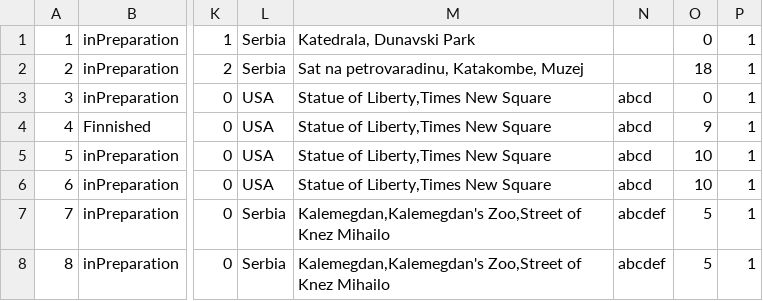
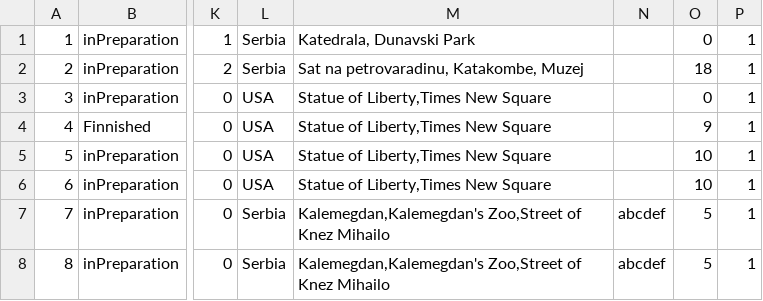
Before and after one commit to katarinap02/booking-application, a CSV file: Resources/Data/tours.csv, drawn as a sheet; only a part is shown, gaps mark what is left out; the diff names each change by its address in the sheet, - before the commit and + after, or states it on an @@ line.

```diff
--- a/Resources/Data/tours.csv
+++ b/Resources/Data/tours.csv
-N3:N6: abcd
+N3:N6: (empty)
```
Also changed, not shown: 10 other files.
